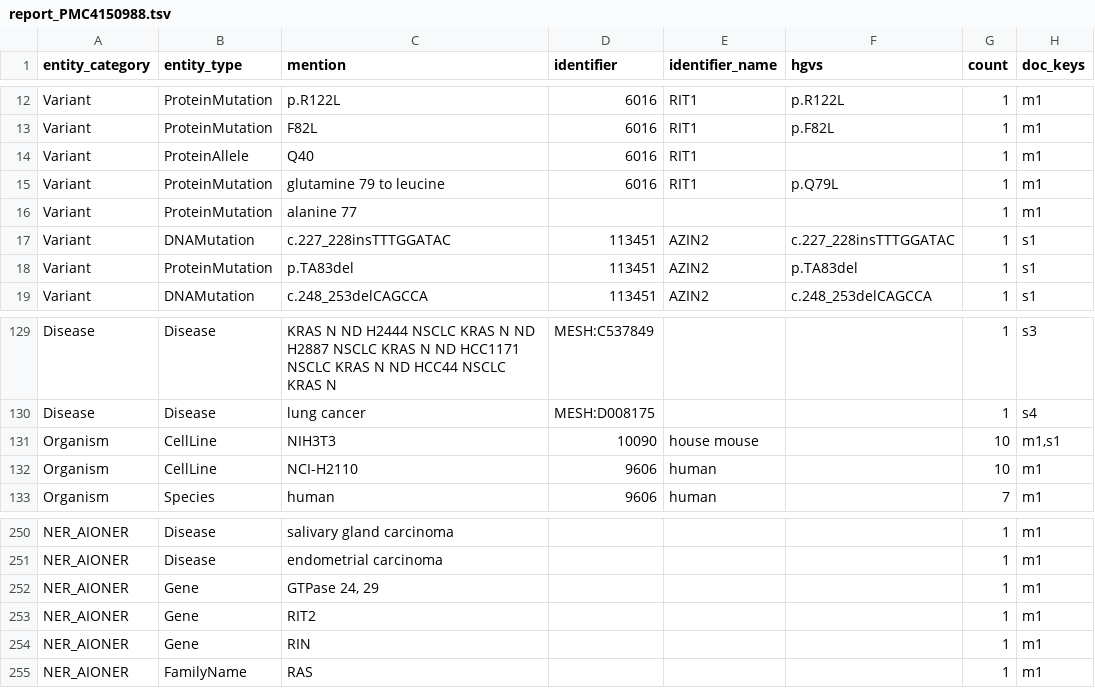
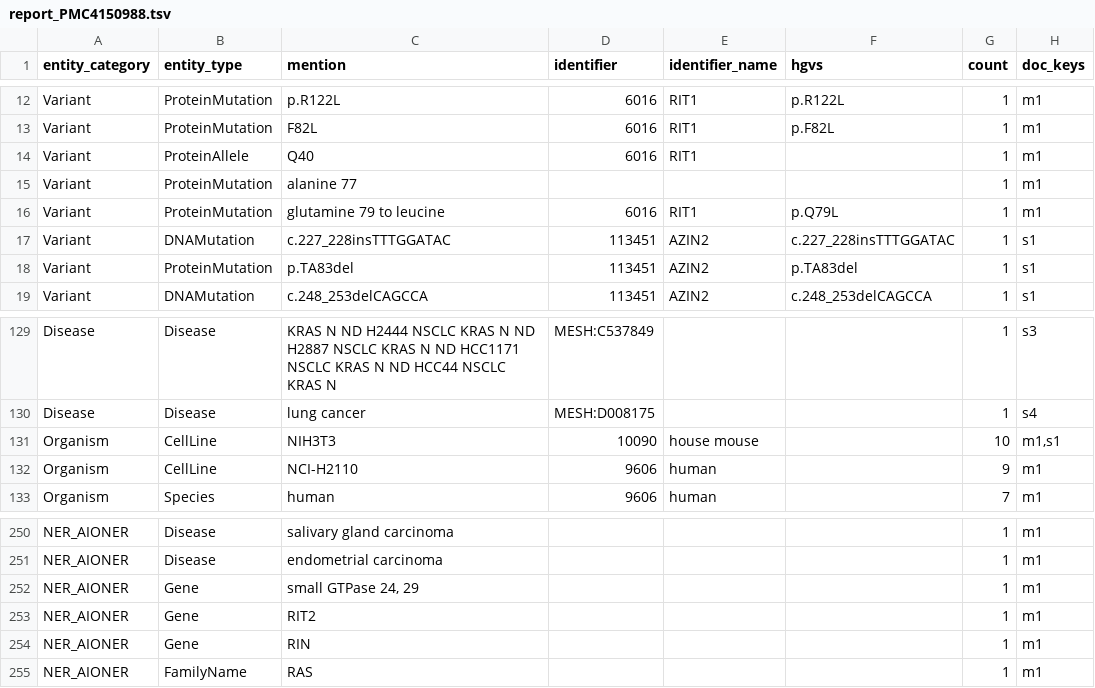
Before and after one commit to griffithlab/civic-pubtator, a TSV file: examples/PMC4150988/report_PMC4150988.tsv, drawn as a sheet; only a part is shown, gaps mark what is left out; the diff names each change by its address in the sheet, - before the commit and + after, or states it on an @@ line.

```diff
--- a/examples/PMC4150988/report_PMC4150988.tsv
+++ b/examples/PMC4150988/report_PMC4150988.tsv
@@ row 16 moved to row 15: Variant @@
-G132 (count): 10
+G132 (count): 9
-C252 (mention): GTPase 24, 29
+C252 (mention): small GTPase 24, 29
```
Also changed, not shown: examples/PMC3210554/pipeline_stats.tsv, examples/PMC4150988/pipeline_stats.tsv, 11 other files.
